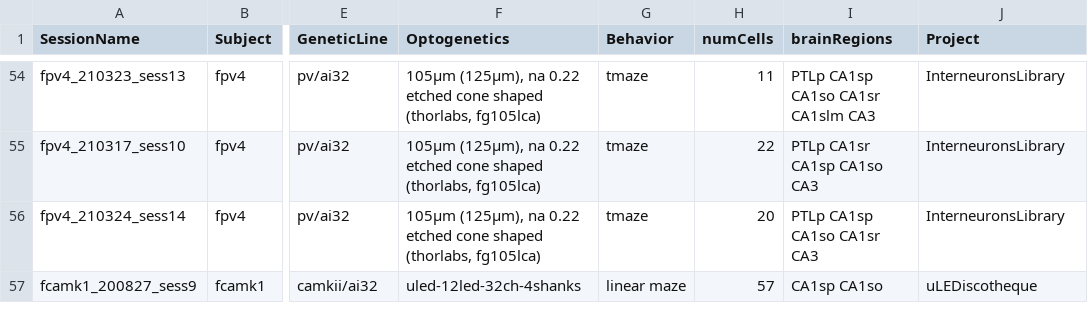
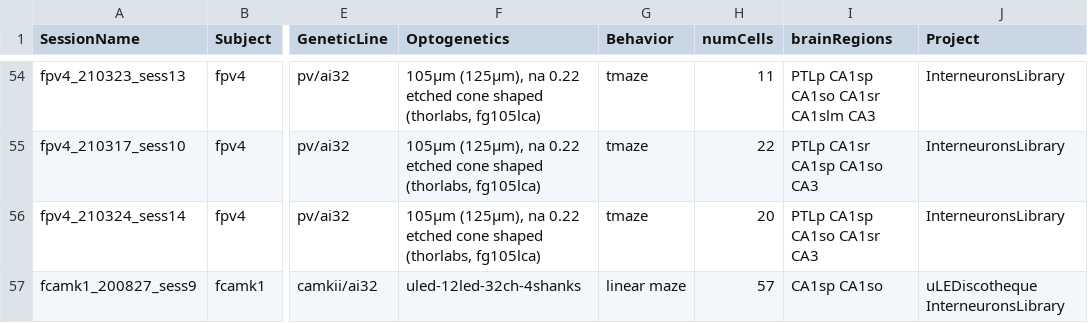
Before and after one commit to valegarman/HippoCookBook, a CSV file: indexedSessions.csv, drawn as a sheet; only a part is shown, gaps mark what is left out; the diff names each change by its address in the sheet, - before the commit and + after, or states it on an @@ line.

```diff
--- a/indexedSessions.csv
+++ b/indexedSessions.csv
-J57 (Project): uLEDiscotheque
+J57 (Project): uLEDiscotheque InterneuronsLibrary
```
Also changed, not shown: 1 other file.
